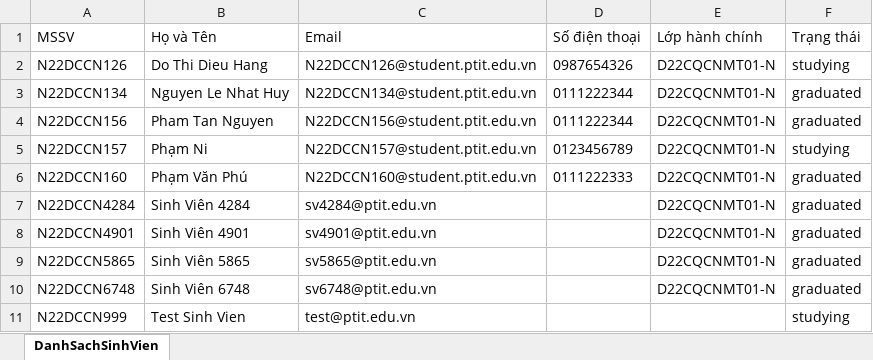
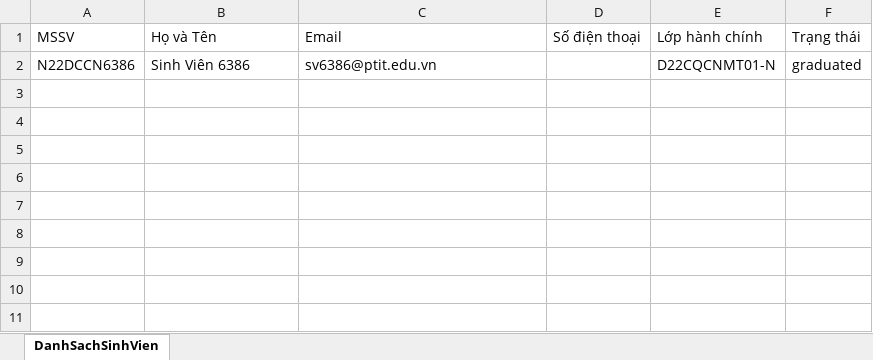
Before and after one commit to juanhuy/HeThongDiemDanhBangKhuongMat, an Excel workbook: backend/test_export.xlsx, sheet DanhSachSinhVien, drawn as a sheet; values as stored, in another font and other column widths than the file's, no borders; removed rows and columns are numbered as before the commit, all else as after; the diff names each change by its address in the sheet, - before the commit and + after, or states it on an @@ line.

```diff
--- a/backend/test_export.xlsx (sheet DanhSachSinhVien)
+++ b/backend/test_export.xlsx (sheet DanhSachSinhVien)
-row 2: N22DCCN126 | Do Thi Dieu Hang | N22DCCN126@student.ptit.edu.vn | 0987654326 | D22CQCNMT01-N | studying
-row 3: N22DCCN134 | Nguyen Le Nhat Huy | N22DCCN134@student.ptit.edu.vn | 0111222344 | D22CQCNMT01-N | graduated
-row 4: N22DCCN156 | Pham Tan Nguyen | N22DCCN156@student.ptit.edu.vn | 0111222344 | D22CQCNMT01-N | graduated
-row 5: N22DCCN157 | Phạm Ni | N22DCCN157@student.ptit.edu.vn | 0123456789 | D22CQCNMT01-N | studying
-row 6: N22DCCN160 | Phạm Văn Phú | N22DCCN160@student.ptit.edu.vn | 0111222333 | D22CQCNMT01-N | graduated
-row 7: N22DCCN4284 | Sinh Viên 4284 | sv4284@ptit.edu.vn |  | D22CQCNMT01-N | graduated
-row 8: N22DCCN4901 | Sinh Viên 4901 | sv4901@ptit.edu.vn |  | D22CQCNMT01-N | graduated
-A2 (MSSV): N22DCCN5865
+A2 (MSSV): N22DCCN6386
-B2 (Họ và Tên): Sinh Viên 5865
+B2 (Họ và Tên): Sinh Viên 6386
-C2 (Email): sv5865@ptit.edu.vn
+C2 (Email): sv6386@ptit.edu.vn
-row 10: N22DCCN6748 | Sinh Viên 6748 | sv6748@ptit.edu.vn |  | D22CQCNMT01-N | graduated
-row 11: N22DCCN999 | Test Sinh Vien | test@ptit.edu.vn |  |  | studying
```
Also changed, not shown: 17 other files.
